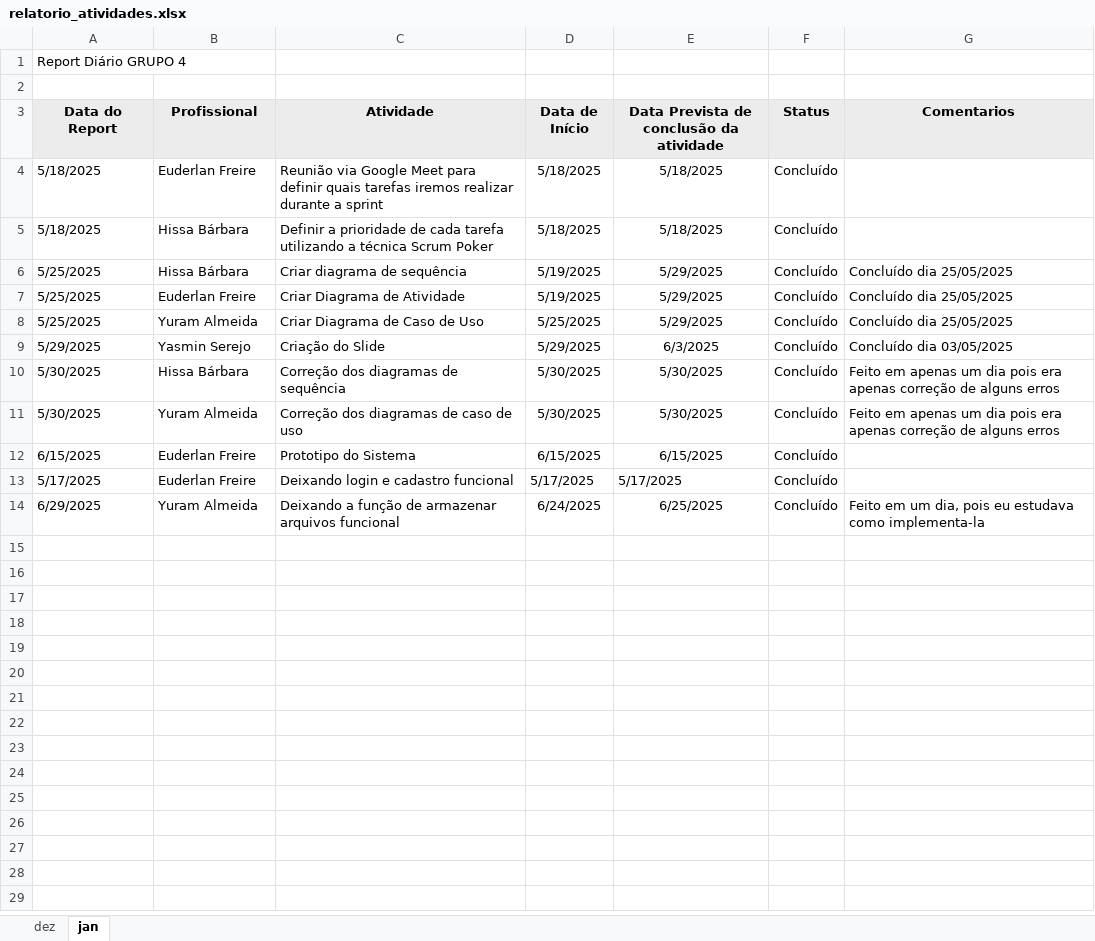
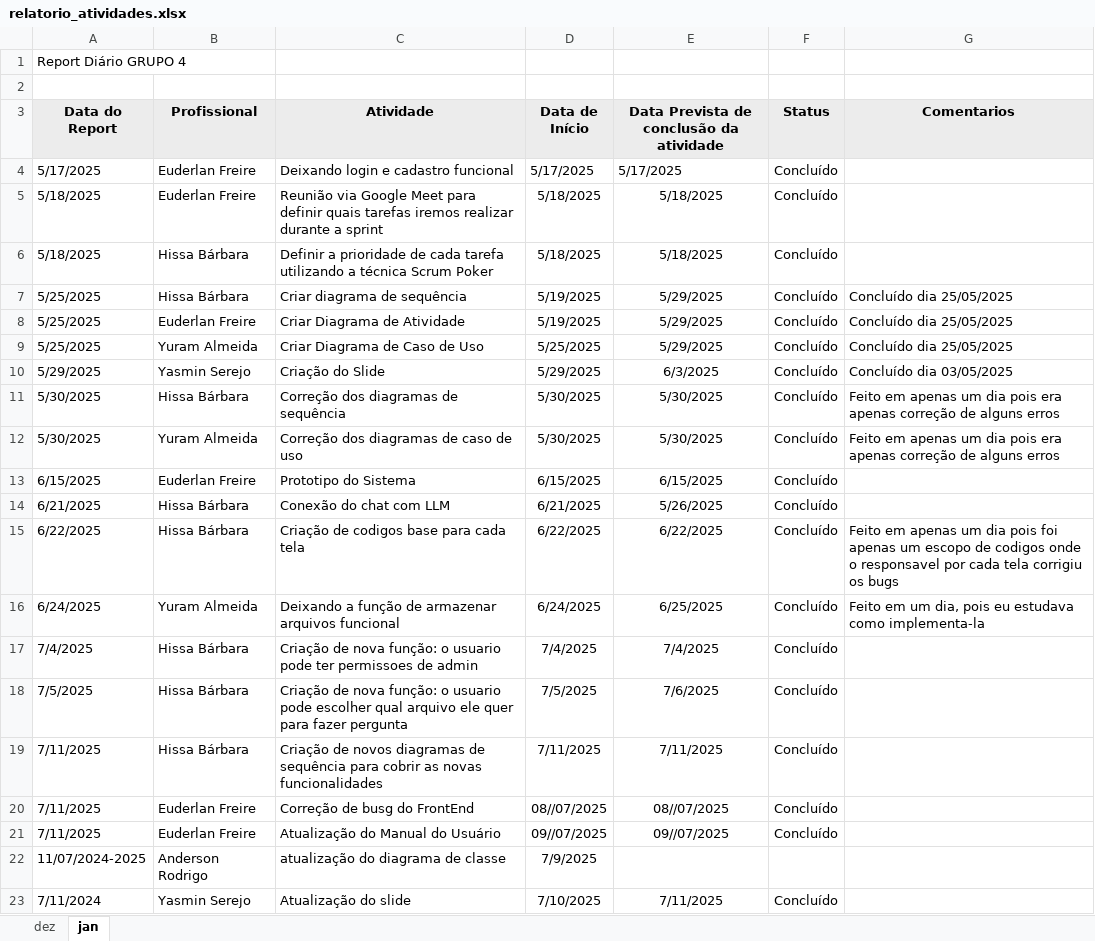
Before and after one commit to Euderlan/G4_CONSULTA_DOCUMENTOS, an Excel workbook: Gestão/relatorio_atividades.xlsx, sheet jan, drawn as a sheet; values as stored, in another font and other column widths than the file's, no borders; addresses are those after the commit; the diff names each change by its address in the sheet, - before the commit and + after, or states it on an @@ line.

Commit message:
Atualizando relatorio atividades

```diff
--- a/Gestão/relatorio_atividades.xlsx (sheet jan)
+++ b/Gestão/relatorio_atividades.xlsx (sheet jan)
@@ row 13 moved to row 4: 5/17/2025 @@
+row 14: 6/21/2025 | Hissa Bárbara | Conexão do chat com LLM | 6/21/2025 | 5/26/2025 | Concluído
+row 15: 6/22/2025 | Hissa Bárbara | Criação de codigos base para cada tela | 6/22/2025 | 6/22/2025 | Concluído | Feito em apenas um dia pois foi apenas um escopo de codigos onde o responsavel por cada tela corrigiu os bugs
-A16 (Data do Report): 6/29/2025
+A16 (Data do Report): 6/24/2025
+row 17: 7/4/2025 | Hissa Bárbara | Criação de nova função: o usuario pode ter permissoes de admin | 7/4/2025 | 7/4/2025 | Concluído
+row 18: 7/5/2025 | Hissa Bárbara | Criação de nova função: o usuario pode escolher qual arquivo ele quer para fazer pergunta | 7/5/2025 | 7/6/2025 | Concluído
+row 19: 7/11/2025 | Hissa Bárbara | Criação de novos diagramas de sequência para cobrir as novas funcionalidades | 7/11/2025 | 7/11/2025 | Concluído
+row 20: 7/11/2025 | Euderlan Freire | Correção de busg do FrontEnd | 08//07/2025 | 08//07/2025 | Concluído
+row 21: 7/11/2025 | Euderlan Freire | Atualização do Manual do Usuário | 09//07/2025 | 09//07/2025 | Concluído
+row 22: 11/07/2024-2025 | Anderson Rodrigo | atualização do diagrama de classe | 7/9/2025
+row 23: 7/11/2024 | Yasmin Serejo | Atualização do slide | 7/10/2025 | 7/11/2025 | Concluído
```
Also changed, not shown: 1 other file.
